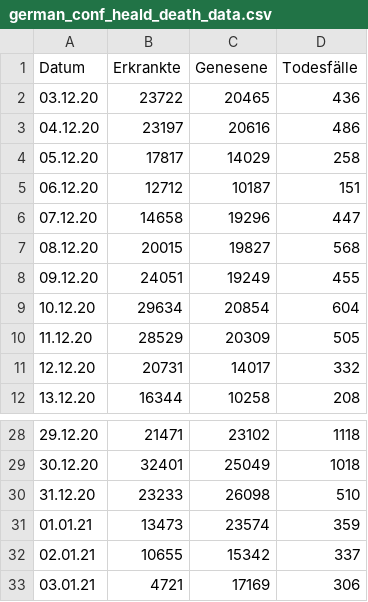
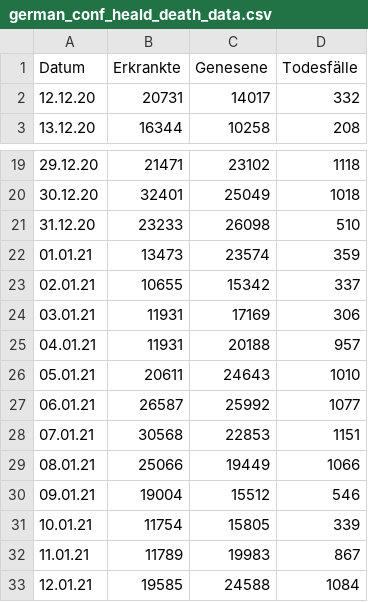
Before and after one commit to futurenowx/Covid19, a CSV file: intensiv_/data/act/german_conf_heald_death_data.csv, drawn as a sheet; only a part is shown, gaps mark what is left out.

```diff
--- a/intensiv_/data/act/german_conf_heald_death_data.csv
+++ b/intensiv_/data/act/german_conf_heald_death_data.csv
@@ -1,11 +1,2 @@
 Datum;Erkrankte;Genesene;Todesfälle
-03.12.20;23722;20465;436
-04.12.20;23197;20616;486
-05.12.20;17817;14029;258
-06.12.20;12712;10187;151
-07.12.20;14658;19296;447
-08.12.20;20015;19827;568
-09.12.20;24051;19249;455
-10.12.20;29634;20854;604
-11.12.20;28529;20309;505
 12.12.20;20731;14017;332
@@ -32,2 +23,11 @@
 02.01.21;10655;15342;337
-03.01.21;4721;17169;306
+03.01.21;11931;17169;306
+04.01.21;11931;20188;957
+05.01.21;20611;24643;1010
+06.01.21;26587;25992;1077
+07.01.21;30568;22853;1151
+08.01.21;25066;19449;1066
+09.01.21;19004;15512;546
+10.01.21;11754;15805;339
+11.01.21;11789;19983;867
+12.01.21;19585;24588;1084
```
Also changed, not shown: intensiv_/data/act/german_counties_conf_heald_death.csv, intensiv_/data/act/r_wert.csv, 2 other files.
